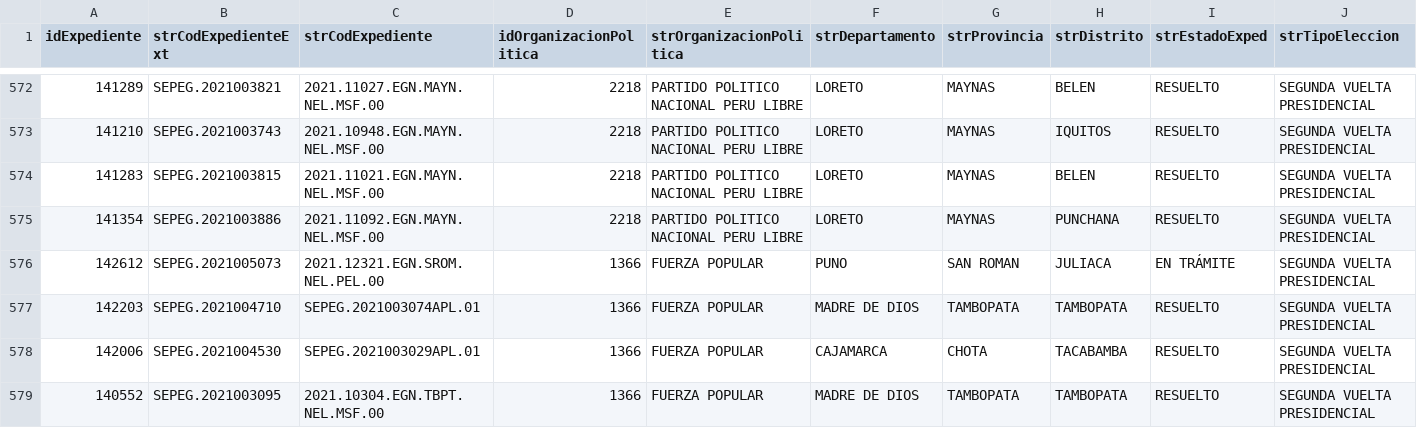
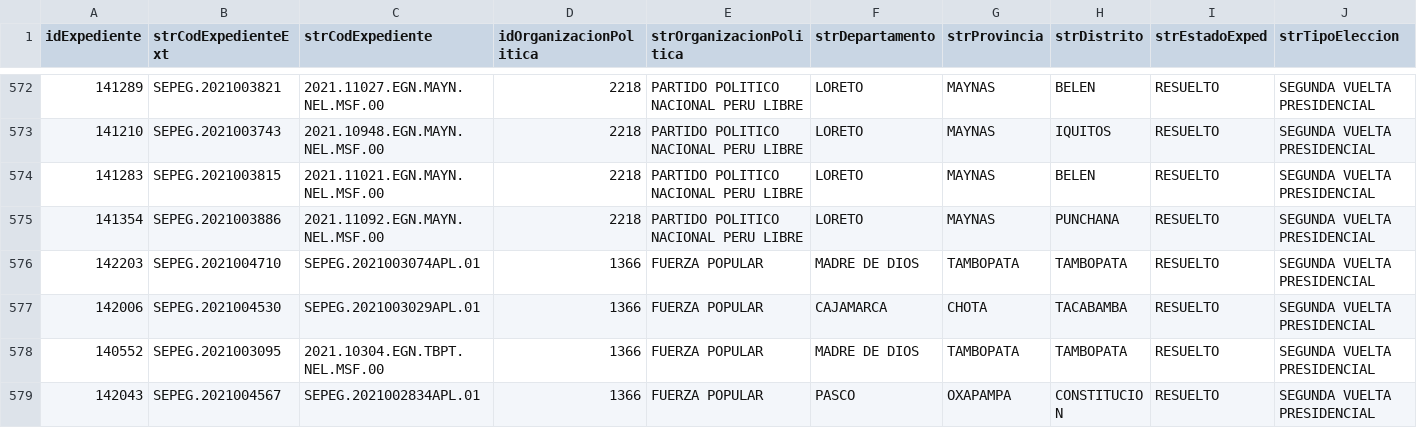
Before and after one commit to GenyLeong/nulidad_electoral, a CSV file: resultado_total.csv, drawn as a sheet; only a part is shown, gaps mark what is left out; the shorter side is filled out with more unchanged rows; rows hold the shown columns only; the diff names each change by its address in the sheet, - before the commit and + after, or states it on an @@ line.

```diff
--- a/resultado_total.csv
+++ b/resultado_total.csv
-row 576: 142612 | SEPEG.2021005073 | 2021.12321.EGN.SROM.NEL.PEL.00 | 1366 | FUERZA POPULAR | PUNO | SAN ROMAN | JULIACA | EN TRÁMITE | SEGUNDA VUELTA PRESIDENCIAL
```
Also changed, not shown: pedidos_regiones_FP.csv, tabla_FP.csv, 1 other file.
